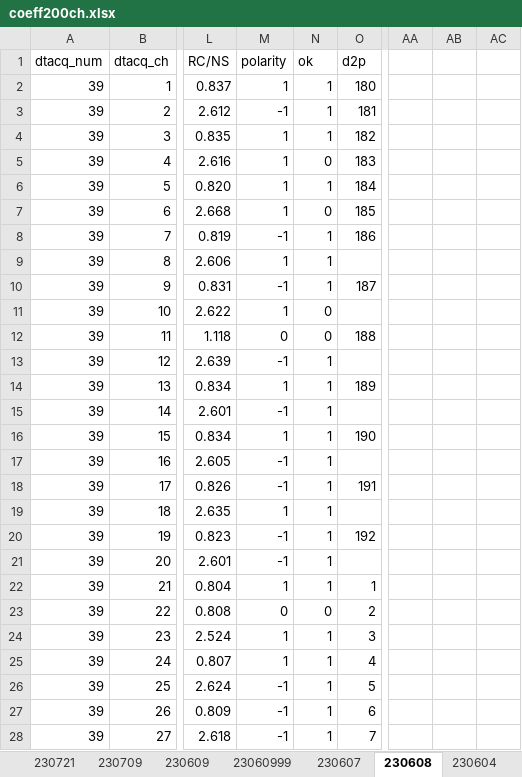
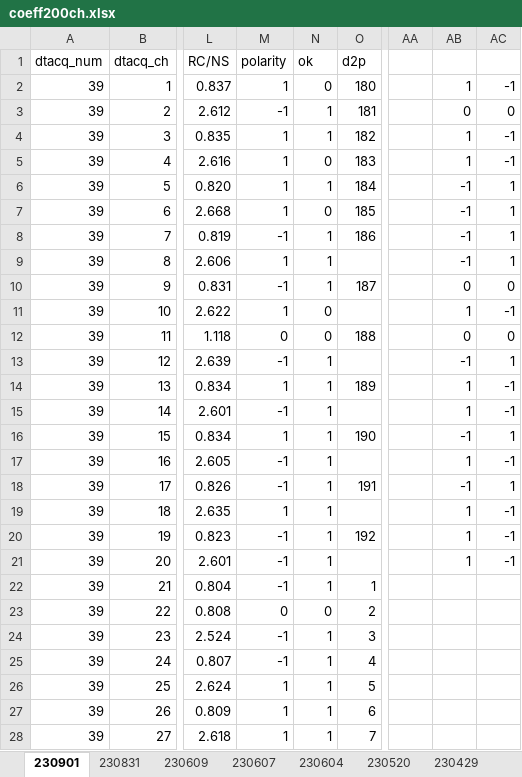
Before and after one commit to makimitsu/test-open, an Excel workbook: pcb_experiment/coeff200ch.xlsx, sheet 230901, drawn as a sheet; only a part is shown, gaps mark what is left out; values as stored, in another font and other column widths than the file's, no borders; the diff covers the shown part only; the diff names each change by its address in the sheet, - before the commit and + after, or states it on an @@ line.

```diff
--- a/pcb_experiment/coeff200ch.xlsx (sheet 230901)
+++ b/pcb_experiment/coeff200ch.xlsx (sheet 230901)
-sheet tab: 23060999
+sheet tab: 230831
-sheet tab: 230608
+sheet tab: 230901
-sheet tab: 230721
-sheet tab: 230709
@@ sheet tab order changed: 230901 | 230831 | 230609 | 230607 | 230604 | 230520 | 230429 @@
-N2 (ok): 1
+N2 (ok): 0
-AB2: (empty)
+AB2: 1
-AC2: (empty)
+AC2: -1
-AB3: (empty)
+AB3: 0
-AC3: (empty)
+AC3: 0
-AB4:AB5: (empty)
+AB4:AB5: 1
-AC4:AC5: (empty)
+AC4:AC5: -1
-AB6:AB9: (empty)
+AB6:AB9: -1
-AC6:AC9: (empty)
+AC6:AC9: 1
-AB10: (empty)
+AB10: 0
-AC10: (empty)
+AC10: 0
-AB11: (empty)
+AB11: 1
-AC11: (empty)
+AC11: -1
-AB12: (empty)
+AB12: 0
-AC12: (empty)
+AC12: 0
-AB13: (empty)
+AB13: -1
-AC13: (empty)
+AC13: 1
-AB14:AB15: (empty)
+AB14:AB15: 1
-AC14:AC15: (empty)
+AC14:AC15: -1
-AB16: (empty)
+AB16: -1
-AC16: (empty)
+AC16: 1
-AB17: (empty)
+AB17: 1
-AC17: (empty)
+AC17: -1
-AB18: (empty)
+AB18: -1
-AC18: (empty)
+AC18: 1
-AB19:AB21: (empty)
+AB19:AB21: 1
-AC19:AC21: (empty)
+AC19:AC21: -1
-M22 (polarity): 1
+M22 (polarity): -1
-M24:M25 (polarity): 1
+M24:M25 (polarity): -1
-M26:M28 (polarity): -1
+M26:M28 (polarity): 1
```
Also changed, not shown: 25 edited cells elsewhere in this sheet, sheet 230831, sheet 230429, sheet 230609, other sheet tabs, 6 other files.
